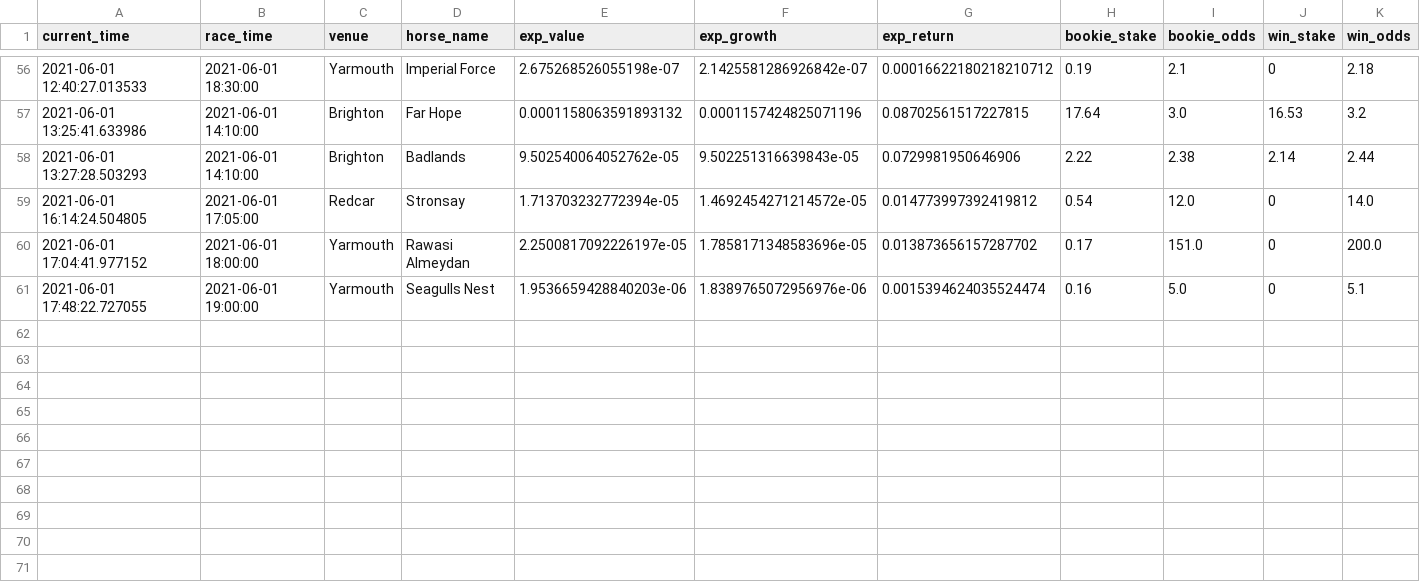
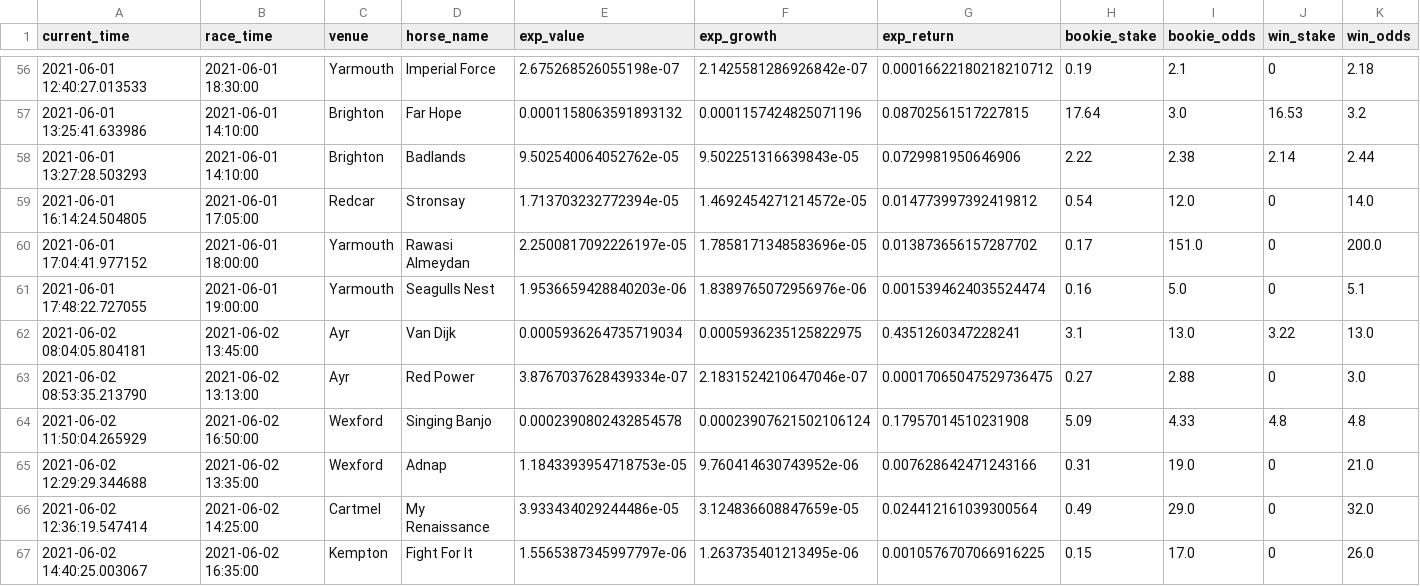
Before and after one commit to tom-pollak/each-way-matcher, a CSV file: returns.csv, drawn as a sheet; only a part is shown, gaps mark what is left out; rows hold the shown columns only; the diff names each change by its address in the sheet, - before the commit and + after, or states it on an @@ line.

Commit message:
update returns

```diff
--- a/returns.csv
+++ b/returns.csv
+row 62: 2021-06-02 08:04:05.804181 | 2021-06-02 13:45:00 | Ayr | Van Dijk | 0.0005936264735719034 | 0.0005936235125822975 | 0.4351260347228241 | 3.1 | 13.0 | 3.22 | 13.0
+row 63: 2021-06-02 08:53:35.213790 | 2021-06-02 13:13:00 | Ayr | Red Power | 3.8767037628439334e-07 | 2.1831524210647046e-07 | 0.00017065047529736475 | 0.27 | 2.88 | 0 | 3.0
+row 64: 2021-06-02 11:50:04.265929 | 2021-06-02 16:50:00 | Wexford | Singing Banjo | 0.0002390802432854578 | 0.00023907621502106124 | 0.17957014510231908 | 5.09 | 4.33 | 4.8 | 4.8
+row 65: 2021-06-02 12:29:29.344688 | 2021-06-02 13:35:00 | Wexford | Adnap | 1.1843393954718753e-05 | 9.760414630743952e-06 | 0.007628642471243166 | 0.31 | 19.0 | 0 | 21.0
+row 66: 2021-06-02 12:36:19.547414 | 2021-06-02 14:25:00 | Cartmel | My Renaissance | 3.933434029244486e-05 | 3.124836608847659e-05 | 0.024412161039300564 | 0.49 | 29.0 | 0 | 32.0
+row 67: 2021-06-02 14:40:25.003067 | 2021-06-02 16:35:00 | Kempton | Fight For It | 1.5565387345997797e-06 | 1.263735401213495e-06 | 0.0010576707066916225 | 0.15 | 17.0 | 0 | 26.0
```
Also changed, not shown: 1 other file.
